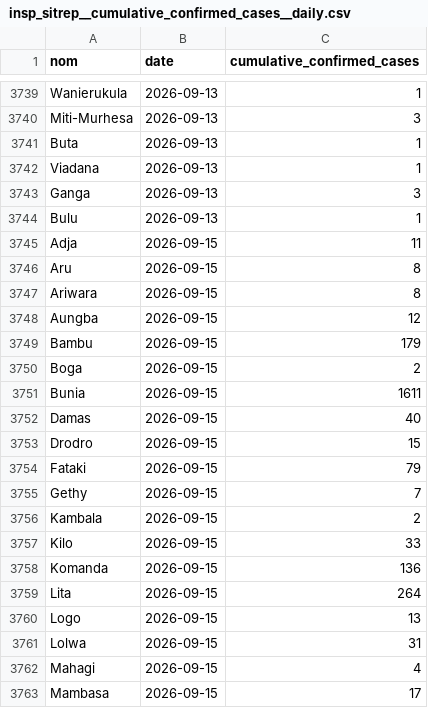
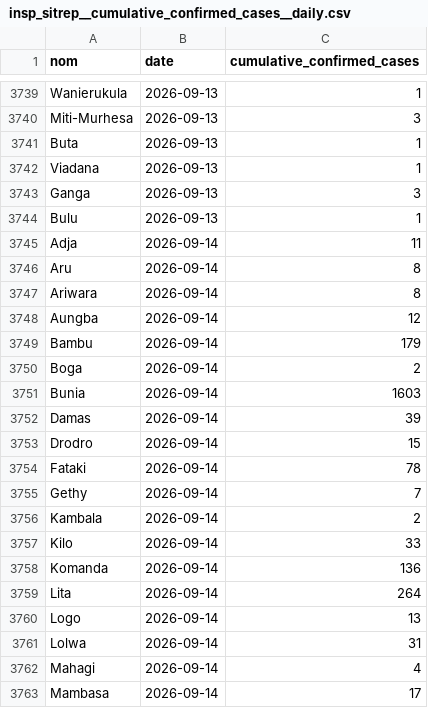
Before and after one commit to INRB-UMIE/BDBV2026-Data, a CSV file: data/insp_sitrep/processed/insp_sitrep__cumulative_confirmed_cases__daily.csv, drawn as a sheet; only a part is shown, gaps mark what is left out; the shorter side is filled out with more unchanged rows; the diff covers the shown part only; the diff names each change by its address in the sheet, - before the commit and + after, or states it on an @@ line.

```diff
--- a/data/insp_sitrep/processed/insp_sitrep__cumulative_confirmed_cases__daily.csv
+++ b/data/insp_sitrep/processed/insp_sitrep__cumulative_confirmed_cases__daily.csv
+row 3745: Adja | 2026-09-14 | 11
+row 3746: Aru | 2026-09-14 | 8
+row 3747: Ariwara | 2026-09-14 | 8
+row 3748: Aungba | 2026-09-14 | 12
+row 3749: Bambu | 2026-09-14 | 179
+row 3750: Boga | 2026-09-14 | 2
+row 3751: Bunia | 2026-09-14 | 1603
+row 3752: Damas | 2026-09-14 | 39
+row 3753: Drodro | 2026-09-14 | 15
+row 3754: Fataki | 2026-09-14 | 78
+row 3755: Gethy | 2026-09-14 | 7
+row 3756: Kambala | 2026-09-14 | 2
+row 3757: Kilo | 2026-09-14 | 33
+row 3758: Komanda | 2026-09-14 | 136
+row 3759: Lita | 2026-09-14 | 264
+row 3760: Logo | 2026-09-14 | 13
+row 3761: Lolwa | 2026-09-14 | 31
+row 3762: Mahagi | 2026-09-14 | 4
+row 3763: Mambasa | 2026-09-14 | 17
```
Also changed, not shown: 43 added rows elsewhere in this file, data/insp_sitrep/processed/insp_sitrep__cumulative_confirmed_deaths__daily.csv, data/insp_sitrep/processed/insp_sitrep__national_cumulative_confirmed_cases__daily.csv, 3 other files.
